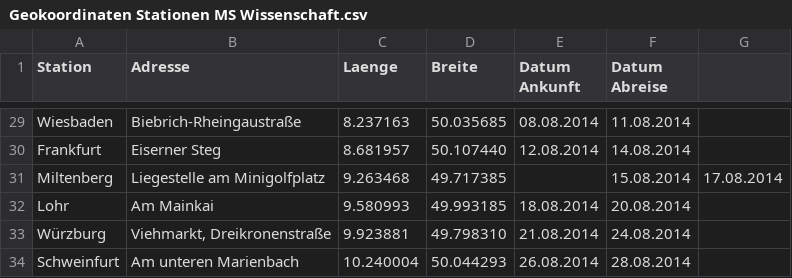
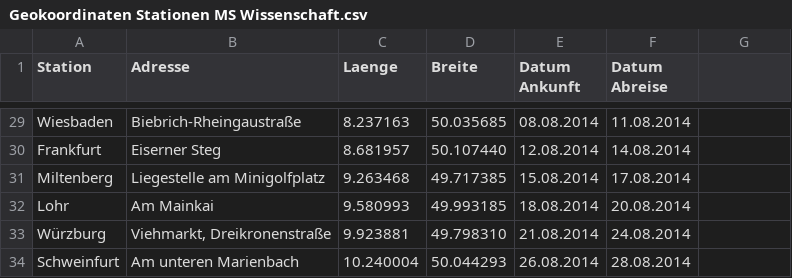
Before and after one commit to wmde/MSWissenschaft, a CSV file: pois/Geokoordinaten Stationen MS Wissenschaft.csv, drawn as a sheet; only a part is shown, gaps mark what is left out.

Commit message:
Update Geokoordinaten Stationen MS Wissenschaft.csv

```diff
--- a/pois/Geokoordinaten Stationen MS Wissenschaft.csv
+++ b/pois/Geokoordinaten Stationen MS Wissenschaft.csv
@@ -30,3 +30,3 @@ Wiesbaden,Biebrich-Rheingaustraße,8.237163,50.035685,08.08.2014, 11.08.2014
 Frankfurt,Eiserner Steg,8.681957,50.107440,12.08.2014, 14.08.2014
-Miltenberg,Liegestelle am Minigolfplatz,9.263468,49.717385,,15.08.2014, 17.08.2014
+Miltenberg,Liegestelle am Minigolfplatz,9.263468,49.717385,15.08.2014, 17.08.2014
 Lohr,Am Mainkai,9.580993,49.993185,18.08.2014, 20.08.2014
```
